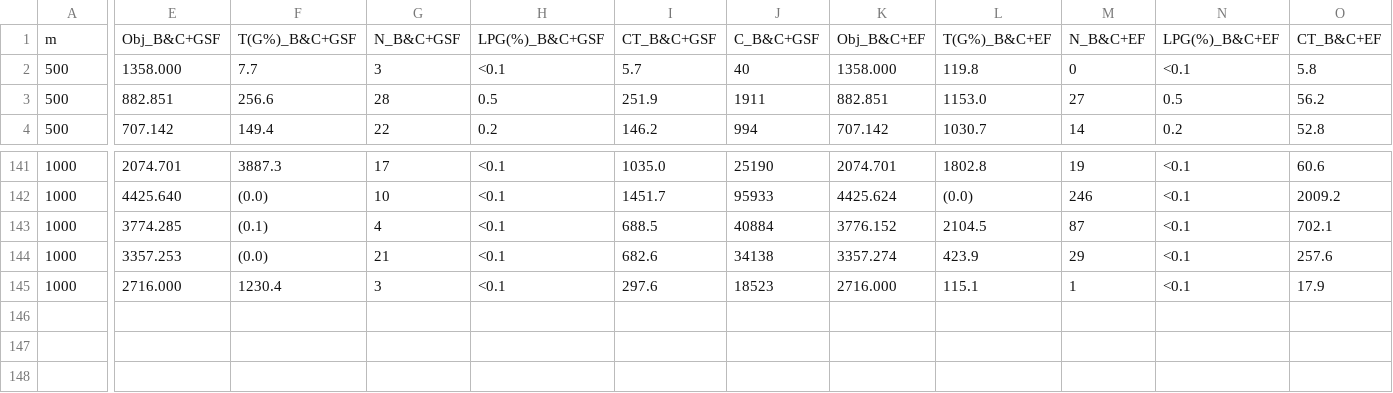
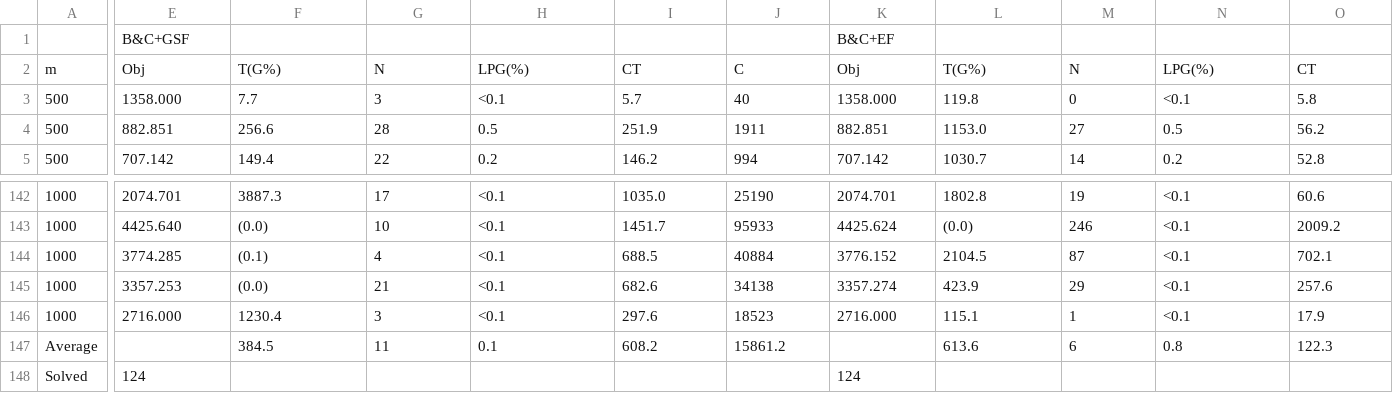
Before and after one commit to Yuqi-Guoo/2026.1933-test, a CSV file: results/table_Qi.csv, drawn as a sheet; only a part is shown, gaps mark what is left out; addresses are those after the commit; rows hold the shown columns only; the diff covers the shown part only; the diff names each change by its address in the sheet, - before the commit and + after, or states it on an @@ line.

Commit message:
add table_Qi

```diff
--- a/results/table_Qi.csv
+++ b/results/table_Qi.csv
+row 1:  | B&C+GSF |  |  |  |  |  | B&C+EF
-E2: Obj_B&C+GSF
+E2: Obj
-F2: T(G%)_B&C+GSF
+F2: T(G%)
-G2: N_B&C+GSF
+G2: N
-H2: LPG(%)_B&C+GSF
+H2: LPG(%)
-I2: CT_B&C+GSF
+I2: CT
-J2: C_B&C+GSF
+J2: C
-K2: Obj_B&C+EF
+K2: Obj
-L2: T(G%)_B&C+EF
+L2: T(G%)
-M2: N_B&C+EF
+M2: N
-N2: LPG(%)_B&C+EF
+N2: LPG(%)
-O2: CT_B&C+EF
+O2: CT
+row 147: Average |  | 384.5 | 11 | 0.1 | 608.2 | 15861.2 |  | 613.6 | 6 | 0.8 | 122.3
+row 148: Solved | 124 |  |  |  |  |  | 124
```
Also changed, not shown: 1 edited cell elsewhere in this file.
